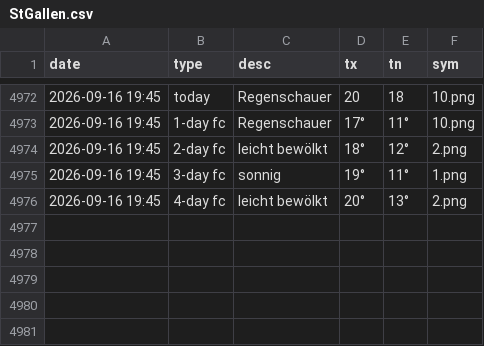
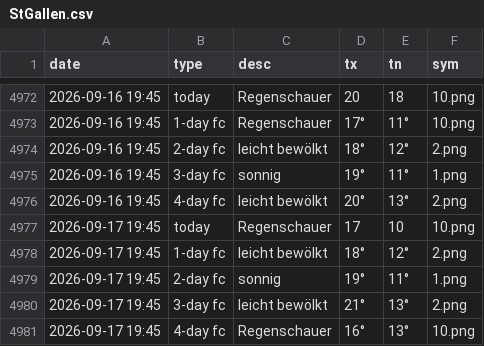
Before and after one commit to amannj/Scrapeo, a CSV file: data/StGallen.csv, drawn as a sheet; only a part is shown, gaps mark what is left out; the diff names each change by its address in the sheet, - before the commit and + after, or states it on an @@ line.

```diff
--- a/data/StGallen.csv
+++ b/data/StGallen.csv
+row 4977: 2026-09-17 19:45 | today | Regenschauer | 17 | 10 | 10.png
+row 4978: 2026-09-17 19:45 | 1-day fc | leicht bewölkt | 18° | 12° | 2.png
+row 4979: 2026-09-17 19:45 | 2-day fc | sonnig | 19° | 11° | 1.png
+row 4980: 2026-09-17 19:45 | 3-day fc | leicht bewölkt | 21° | 13° | 2.png
+row 4981: 2026-09-17 19:45 | 4-day fc | Regenschauer | 16° | 13° | 10.png
```
Also changed, not shown: data/Basel.csv, data/Brig.csv, 6 other files.
